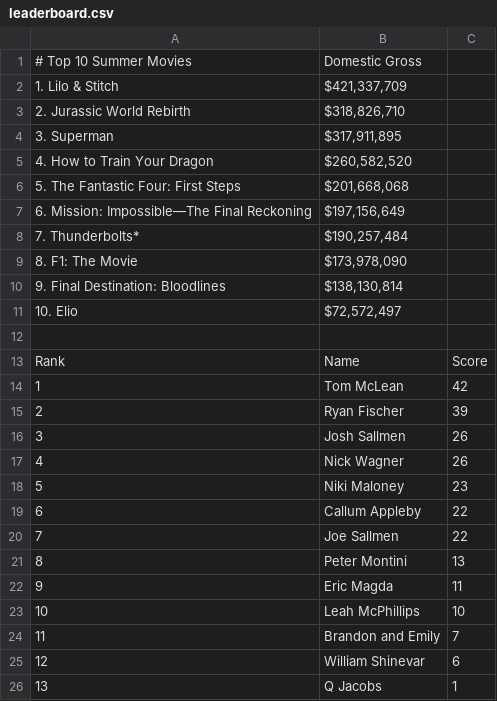
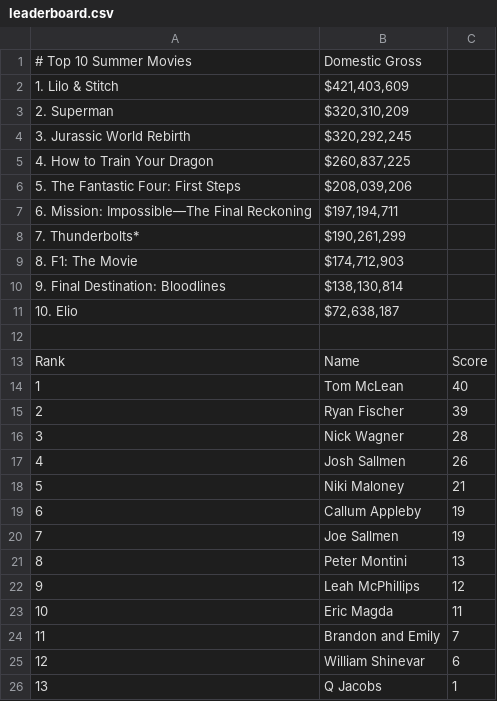
Before and after one commit to thewatcher7789/summer-movie-pool, a CSV file: docs/leaderboard.csv, drawn as a sheet.

```diff
--- a/docs/leaderboard.csv
+++ b/docs/leaderboard.csv
@@ -1,24 +1,24 @@
 # Top 10 Summer Movies,Domestic Gross
-1. Lilo & Stitch,"$421,337,709"
-2. Jurassic World Rebirth,"$318,826,710"
-3. Superman,"$317,911,895"
-4. How to Train Your Dragon,"$260,582,520"
-5. The Fantastic Four: First Steps,"$201,668,068"
-6. Mission: Impossible—The Final Reckoning,"$197,156,649"
-7. Thunderbolts*,"$190,257,484"
-8. F1: The Movie,"$173,978,090"
+1. Lilo & Stitch,"$421,403,609"
+2. Superman,"$320,310,209"
+3. Jurassic World Rebirth,"$320,292,245"
+4. How to Train Your Dragon,"$260,837,225"
+5. The Fantastic Four: First Steps,"$208,039,206"
+6. Mission: Impossible—The Final Reckoning,"$197,194,711"
+7. Thunderbolts*,"$190,261,299"
+8. F1: The Movie,"$174,712,903"
 9. Final Destination: Bloodlines,"$138,130,814"
-10. Elio,"$72,572,497"
+10. Elio,"$72,638,187"
 
 Rank,Name,Score
-1,Tom McLean,42
+1,Tom McLean,40
 2,Ryan Fischer,39
-3,Josh Sallmen,26
-4,Nick Wagner,26
-5,Niki Maloney,23
-6,Callum Appleby,22
-7,Joe Sallmen,22
+3,Nick Wagner,28
+4,Josh Sallmen,26
+5,Niki Maloney,21
+6,Callum Appleby,19
+7,Joe Sallmen,19
 8,Peter Montini,13
-9,Eric Magda,11
-10,Leah McPhillips,10
+9,Leah McPhillips,12
+10,Eric Magda,11
 11,Brandon and Emily,7
```
Also changed, not shown: 1 other file.
